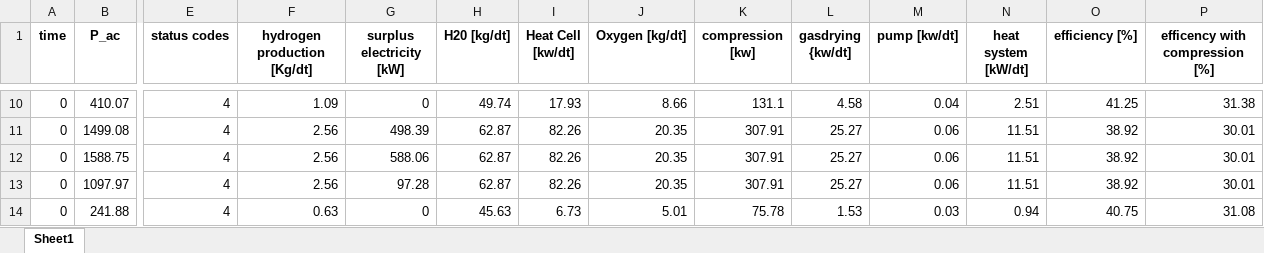
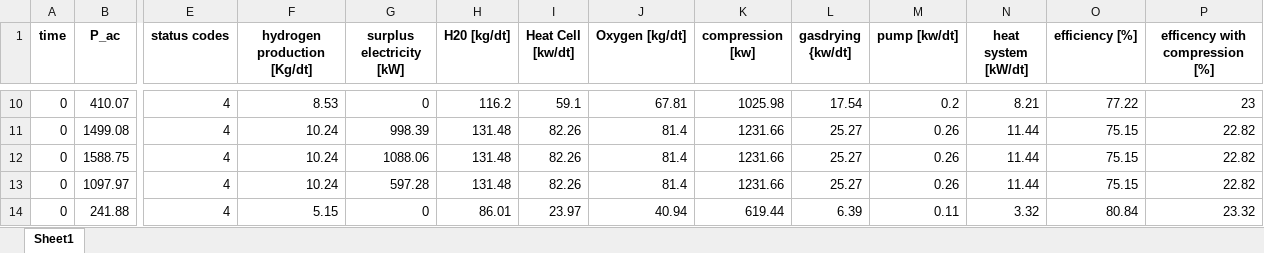
Before and after one commit to lilseigo/vpplib, an Excel workbook: vpplib/a_output.xlsx, sheet Sheet1, drawn as a sheet; only a part is shown, gaps mark what is left out; values as stored, in another font and other column widths than the file's, no borders; the diff covers the shown part only; the diff names each change by its address in the sheet, - before the commit and + after, or states it on an @@ line.

```diff
--- a/vpplib/a_output.xlsx (sheet Sheet1)
+++ b/vpplib/a_output.xlsx (sheet Sheet1)
-F10 (hydrogen production [Kg/dt]): 1.09
+F10 (hydrogen production [Kg/dt]): 8.53
-H10 (H20 [kg/dt]): 49.74
+H10 (H20 [kg/dt]): 116.2
-I10 (Heat Cell [kw/dt]): 17.93
+I10 (Heat Cell [kw/dt]): 59.1
-J10 (Oxygen [kg/dt]): 8.66
+J10 (Oxygen [kg/dt]): 67.81
-K10 (compression [kw]): 131.1
+K10 (compression [kw]): 1025.98
-L10 (gasdrying {kw/dt]): 4.58
+L10 (gasdrying {kw/dt]): 17.54
-M10 (pump [kw/dt]): 0.04
+M10 (pump [kw/dt]): 0.2
-N10 (heat system [kW/dt]): 2.51
+N10 (heat system [kW/dt]): 8.21
-O10 (efficiency [%]): 41.25
+O10 (efficiency [%]): 77.22
-P10 (efficency with compression [%]): 31.38
+P10 (efficency with compression [%]): 23
-F11:F13 (hydrogen production [Kg/dt]): 2.56
+F11:F13 (hydrogen production [Kg/dt]): 10.24
-G11 (surplus electricity [kW]): 498.39
+G11 (surplus electricity [kW]): 998.39
-H11:H13 (H20 [kg/dt]): 62.87
+H11:H13 (H20 [kg/dt]): 131.48
-J11:J13 (Oxygen [kg/dt]): 20.35
+J11:J13 (Oxygen [kg/dt]): 81.4
-K11:K13 (compression [kw]): 307.91
+K11:K13 (compression [kw]): 1231.66
-M11:M13 (pump [kw/dt]): 0.06
+M11:M13 (pump [kw/dt]): 0.26
-N11:N13 (heat system [kW/dt]): 11.51
+N11:N13 (heat system [kW/dt]): 11.44
-O11:O13 (efficiency [%]): 38.92
+O11:O13 (efficiency [%]): 75.15
-P11:P13 (efficency with compression [%]): 30.01
+P11:P13 (efficency with compression [%]): 22.82
-G12 (surplus electricity [kW]): 588.06
+G12 (surplus electricity [kW]): 1088.06
-G13 (surplus electricity [kW]): 97.28
+G13 (surplus electricity [kW]): 597.28
-F14 (hydrogen production [Kg/dt]): 0.63
+F14 (hydrogen production [Kg/dt]): 5.15
-H14 (H20 [kg/dt]): 45.63
+H14 (H20 [kg/dt]): 86.01
-I14 (Heat Cell [kw/dt]): 6.73
+I14 (Heat Cell [kw/dt]): 23.97
-J14 (Oxygen [kg/dt]): 5.01
+J14 (Oxygen [kg/dt]): 40.94
-K14 (compression [kw]): 75.78
+K14 (compression [kw]): 619.44
-L14 (gasdrying {kw/dt]): 1.53
+L14 (gasdrying {kw/dt]): 6.39
-M14 (pump [kw/dt]): 0.03
+M14 (pump [kw/dt]): 0.11
-N14 (heat system [kW/dt]): 0.94
+N14 (heat system [kW/dt]): 3.32
-O14 (efficiency [%]): 40.75
+O14 (efficiency [%]): 80.84
-P14 (efficency with compression [%]): 31.08
+P14 (efficency with compression [%]): 23.32
```
Also changed, not shown: 20 added rows, 20 removed rows and 605 edited cells elsewhere in this sheet, 3 other files.
